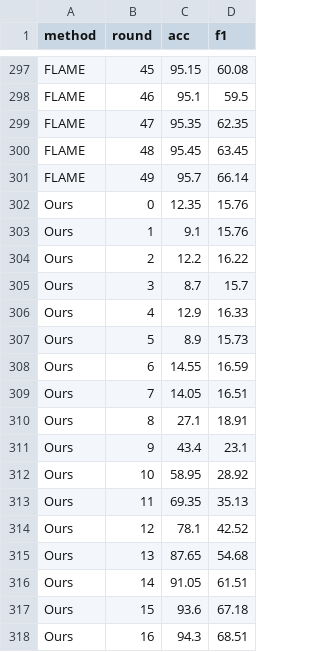
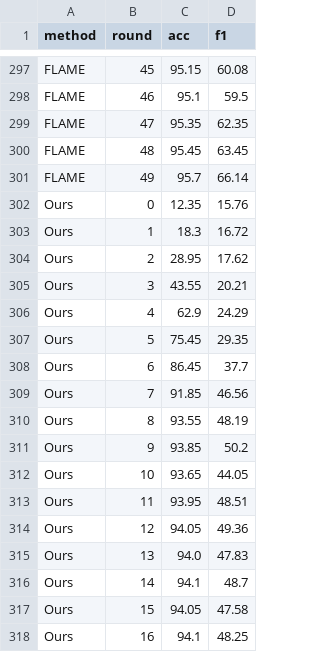
Before and after one commit to mujibur-rahman/byzantine-FL, a CSV file: conv_nyc_curves.csv, drawn as a sheet; only a part is shown, gaps mark what is left out; the diff covers the shown part only.

```diff
--- a/conv_nyc_curves.csv
+++ b/conv_nyc_curves.csv
@@ -302,17 +302,17 @@ FLAME,49,95.7,66.14
 Ours,0,12.35,15.76
-Ours,1,9.1,15.76
-Ours,2,12.2,16.22
-Ours,3,8.7,15.7
-Ours,4,12.9,16.33
-Ours,5,8.9,15.73
-Ours,6,14.55,16.59
-Ours,7,14.05,16.51
-Ours,8,27.1,18.91
-Ours,9,43.4,23.1
-Ours,10,58.95,28.92
-Ours,11,69.35,35.13
-Ours,12,78.1,42.52
-Ours,13,87.65,54.68
-Ours,14,91.05,61.51
-Ours,15,93.6,67.18
-Ours,16,94.3,68.51
+Ours,1,18.3,16.72
+Ours,2,28.95,17.62
+Ours,3,43.55,20.21
+Ours,4,62.9,24.29
+Ours,5,75.45,29.35
+Ours,6,86.45,37.7
+Ours,7,91.85,46.56
+Ours,8,93.55,48.19
+Ours,9,93.85,50.2
+Ours,10,93.65,44.05
+Ours,11,93.95,48.51
+Ours,12,94.05,49.36
+Ours,13,94.0,47.83
+Ours,14,94.1,48.7
+Ours,15,94.05,47.58
+Ours,16,94.1,48.25
```
Also changed, not shown: 66 edited cells elsewhere in this file, 4sq_conv_curves.csv, 7 other files.
